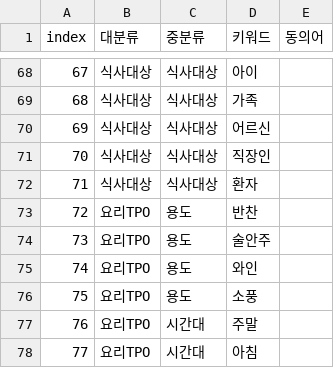
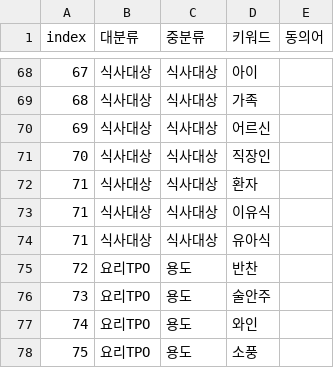
Before and after one commit to nahyejin/RefrigeratorCode, a CSV file: frontend/public/Filter_Keywords.csv, drawn as a sheet; only a part is shown, gaps mark what is left out; the shorter side is filled out with more unchanged rows.

```diff
--- a/frontend/public/Filter_Keywords.csv
+++ b/frontend/public/Filter_Keywords.csv
@@ -72,2 +72,4 @@
 71,식사대상,식사대상,환자,
+71,식사대상,식사대상,이유식,
+71,식사대상,식사대상,유아식,
 72,요리TPO,용도,반찬,
```
Also changed, not shown: 3 other files.
